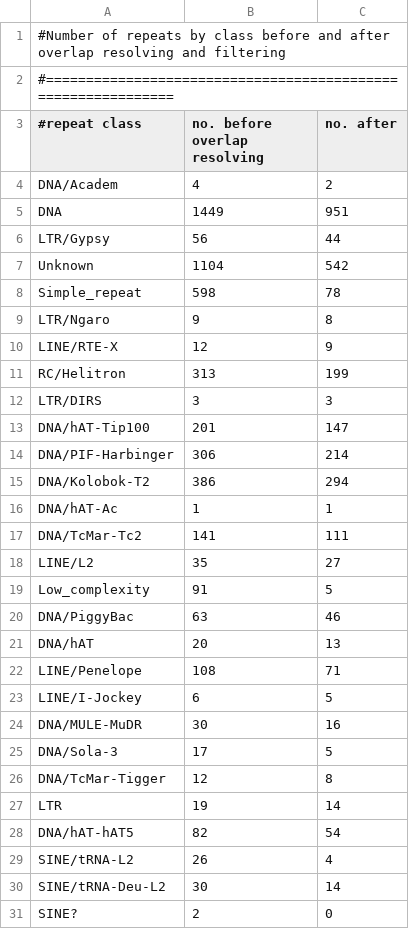
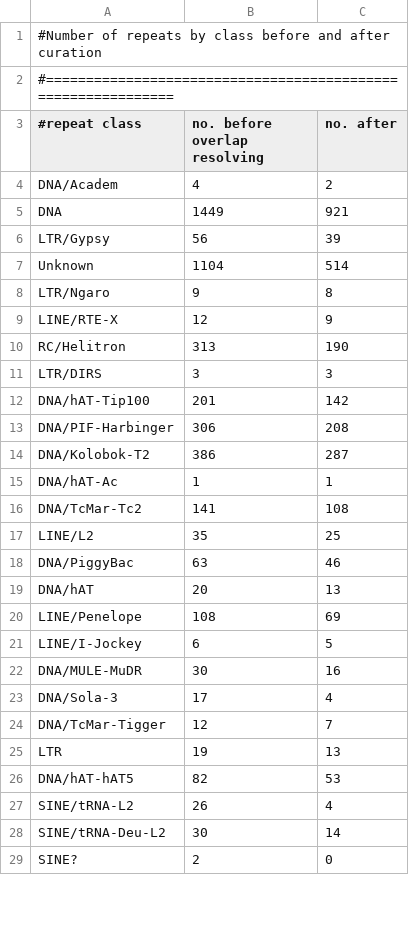
Before and after one commit to pellescholten/TEaTree, a TSV file: example/example_output.freqs.alignment.class.tsv, drawn as a sheet; only a part is shown; the diff covers the shown part only.

```diff
--- a/example/example_output.freqs.alignment.class.tsv
+++ b/example/example_output.freqs.alignment.class.tsv
@@ -1,2 +1,2 @@
-#Number of repeats by class before and after overlap resolving and filtering
+#Number of repeats by class before and after curation
 #=============================================================
@@ -4,26 +4,24 @@
 DNA/Academ	4	2
-DNA	1449	951
-LTR/Gypsy	56	44
-Unknown	1104	542
-Simple_repeat	598	78
+DNA	1449	921
+LTR/Gypsy	56	39
+Unknown	1104	514
 LTR/Ngaro	9	8
 LINE/RTE-X	12	9
-RC/Helitron	313	199
+RC/Helitron	313	190
 LTR/DIRS	3	3
-DNA/hAT-Tip100	201	147
-DNA/PIF-Harbinger	306	214
-DNA/Kolobok-T2	386	294
+DNA/hAT-Tip100	201	142
+DNA/PIF-Harbinger	306	208
+DNA/Kolobok-T2	386	287
 DNA/hAT-Ac	1	1
-DNA/TcMar-Tc2	141	111
-LINE/L2	35	27
-Low_complexity	91	5
+DNA/TcMar-Tc2	141	108
+LINE/L2	35	25
 DNA/PiggyBac	63	46
 DNA/hAT	20	13
-LINE/Penelope	108	71
+LINE/Penelope	108	69
 LINE/I-Jockey	6	5
 DNA/MULE-MuDR	30	16
-DNA/Sola-3	17	5
-DNA/TcMar-Tigger	12	8
-LTR	19	14
-DNA/hAT-hAT5	82	54
+DNA/Sola-3	17	4
+DNA/TcMar-Tigger	12	7
+LTR	19	13
+DNA/hAT-hAT5	82	53
 SINE/tRNA-L2	26	4
```
Also changed, not shown: 11 edited cells elsewhere in this file, 7 other files.
